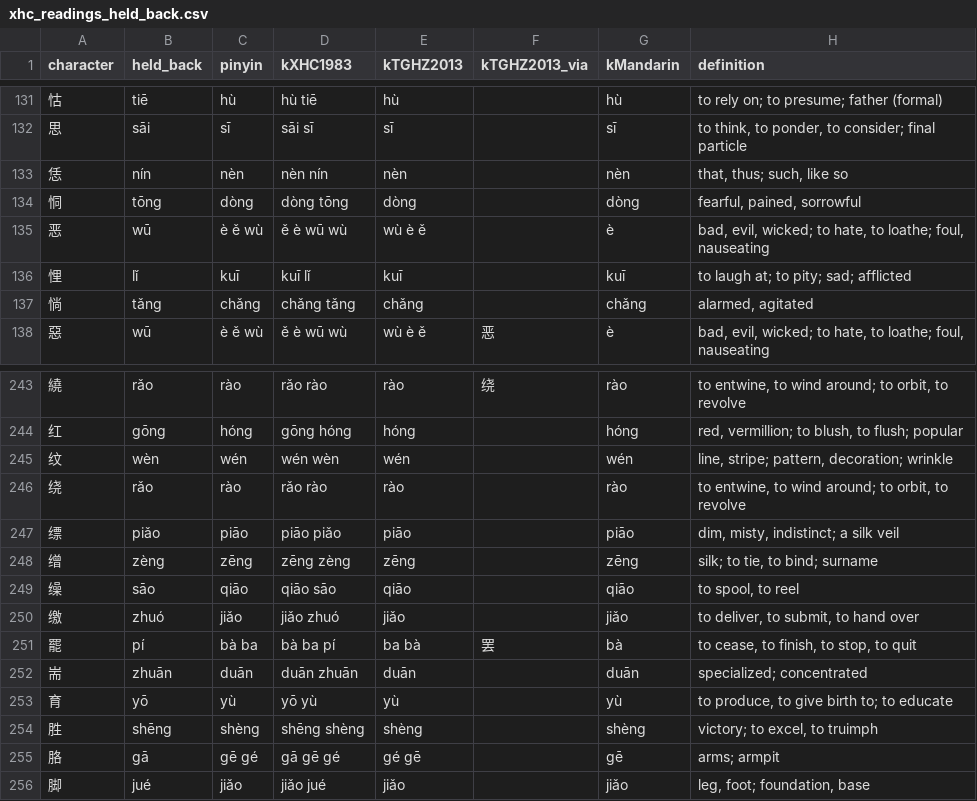
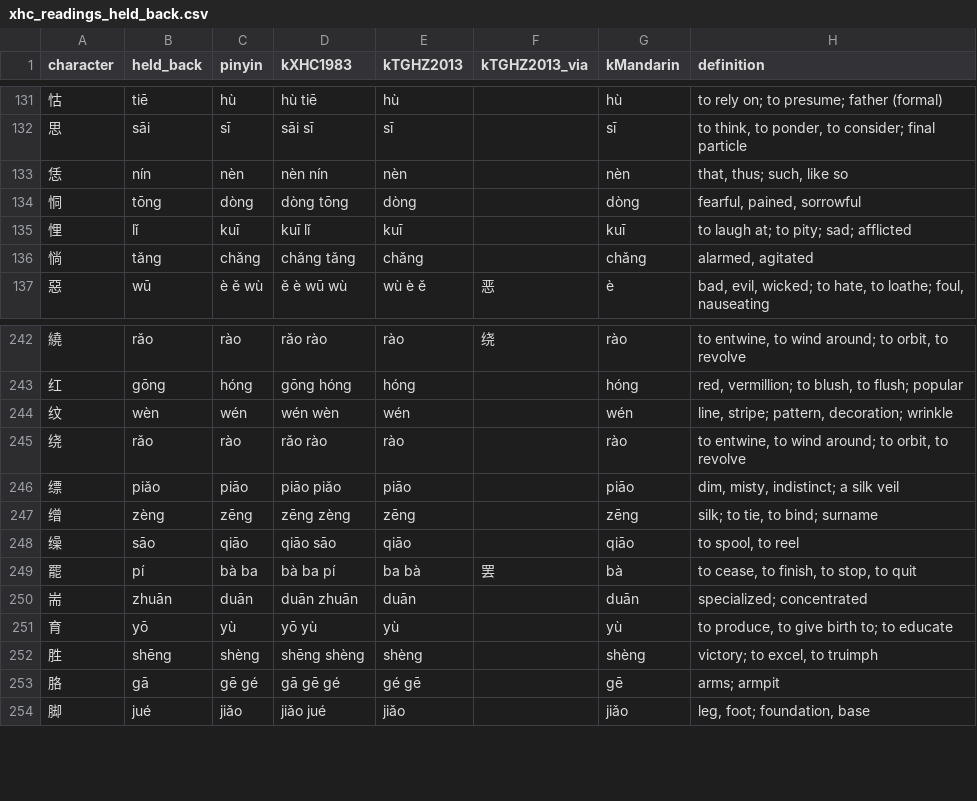
Before and after one commit to JustinMi/Chinese-Character-Decomposition-Data, a CSV file: review/xhc_readings_held_back.csv, drawn as a sheet; only a part is shown, gaps mark what is left out.

```diff
--- a/review/xhc_readings_held_back.csv
+++ b/review/xhc_readings_held_back.csv
@@ -134,3 +134,2 @@ character,held_back,pinyin,kXHC1983,kTGHZ2013,kTGHZ2013_via,kMandarin,definition
 恫,tōng,dòng,dòng tōng,dòng,,dòng,"fearful, pained, sorrowful"
-恶,wū,è ě wù,ě è wū wù,wù è ě,,è,"bad, evil, wicked; to hate, to loathe; foul, nauseating"
 悝,lǐ,kuī,kuī lǐ,kuī,,kuī,to laugh at; to pity; sad; afflicted
@@ -249,3 +248,2 @@ character,held_back,pinyin,kXHC1983,kTGHZ2013,kTGHZ2013_via,kMandarin,definition
 缲,sāo,qiāo,qiāo sāo,qiāo,,qiāo,"to spool, to reel"
-缴,zhuó,jiǎo,jiǎo zhuó,jiǎo,,jiǎo,"to deliver, to submit, to hand over"
 罷,pí,bà ba,bà ba pí,ba bà,罢,bà,"to cease, to finish, to stop, to quit"
```
Also changed, not shown: 2 other files.
